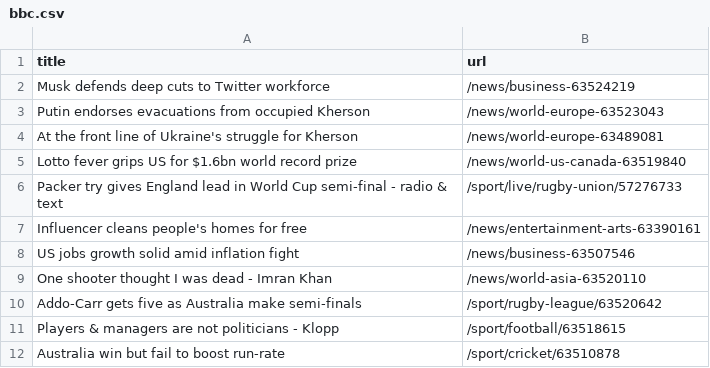
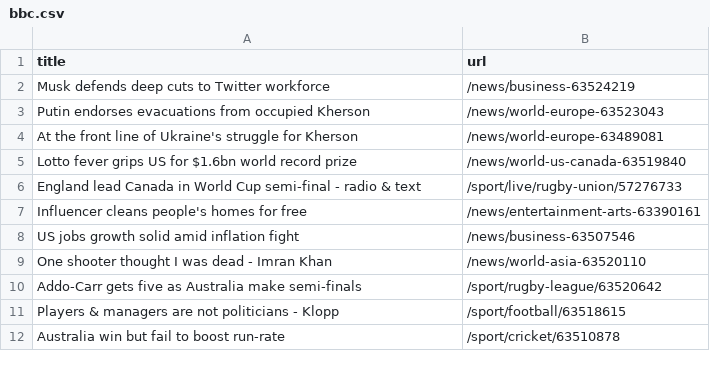
Before and after one commit to cpohkwan/automatic-scraper-bbc, a CSV file: bbc.csv, drawn as a sheet; only a part is shown.

```diff
--- a/bbc.csv
+++ b/bbc.csv
@@ -5,3 +5,3 @@ At the front line of Ukraine's struggle for Kherson,/news/world-europe-63489081
 Lotto fever grips US for $1.6bn world record prize,/news/world-us-canada-63519840
-Packer try gives England lead in World Cup semi-final - radio & text,/sport/live/rugby-union/57276733
+England lead Canada in World Cup semi-final - radio & text,/sport/live/rugby-union/57276733
 Influencer cleans people's homes for free,/news/entertainment-arts-63390161
```
